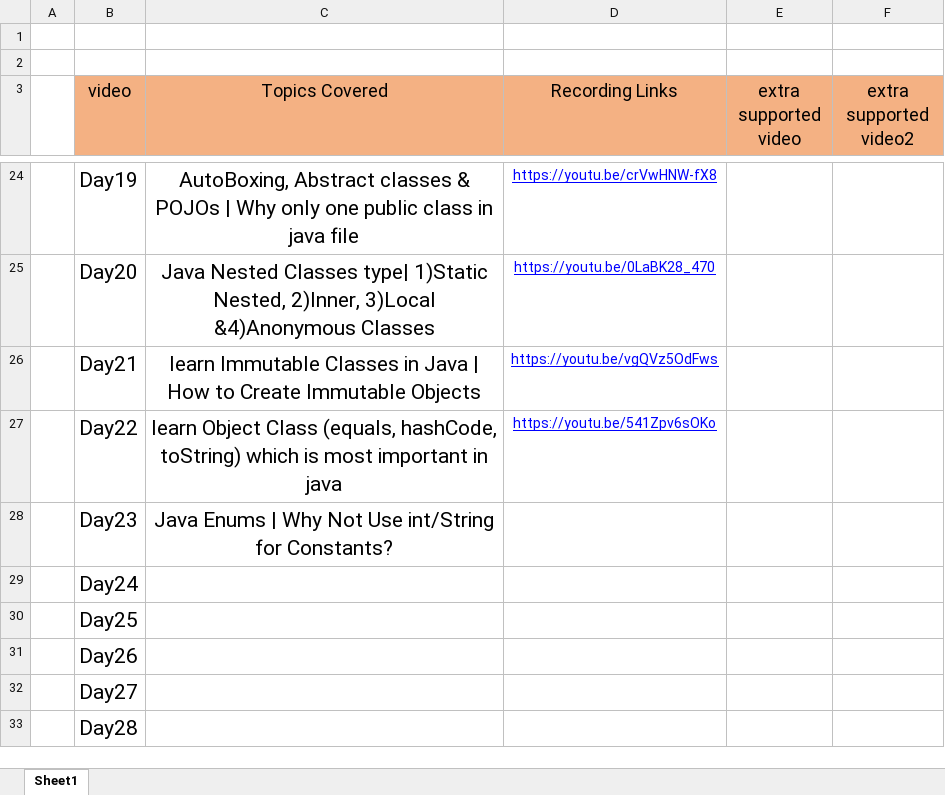
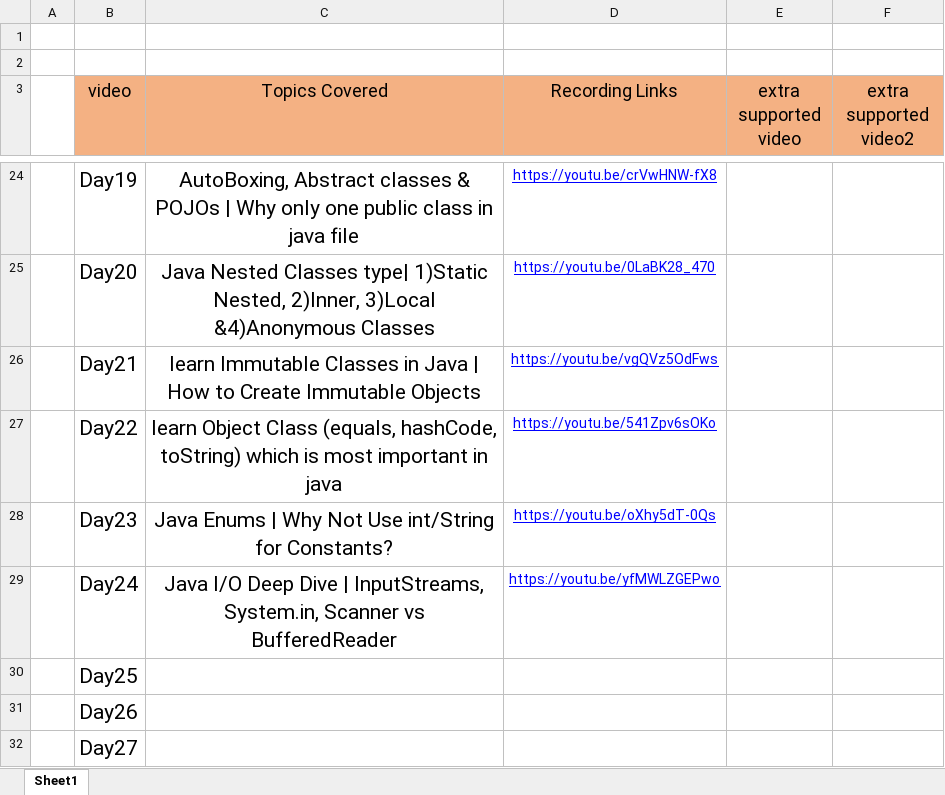
Before and after one commit to Amanchaudary/java-learn, an Excel workbook: Class-Updates-Tracker-Java.xlsx, sheet Sheet1, drawn as a sheet; only a part is shown, gaps mark what is left out; the shorter side is filled out with more unchanged rows; values as stored, in another font and other column widths than the file's, no borders; the diff names each change by its address in the sheet, - before the commit and + after, or states it on an @@ line.

Commit message:
Java input output Deep Dive | InputStreams, System.in, Scanner vs BufferedReader

```diff
--- a/Class-Updates-Tracker-Java.xlsx (sheet Sheet1)
+++ b/Class-Updates-Tracker-Java.xlsx (sheet Sheet1)
-D28 (Recording Links): (empty)
+D28 (Recording Links): https://youtu.be/oXhy5dT-0Qs
-C29 (Topics Covered): (empty)
+C29 (Topics Covered): Java I/O Deep Dive | InputStreams, System.in, Scanner vs BufferedReader
-D29 (Recording Links): (empty)
+D29 (Recording Links): https://youtu.be/yfMWLZGEPwo
```
Also changed, not shown: 4 other files.
